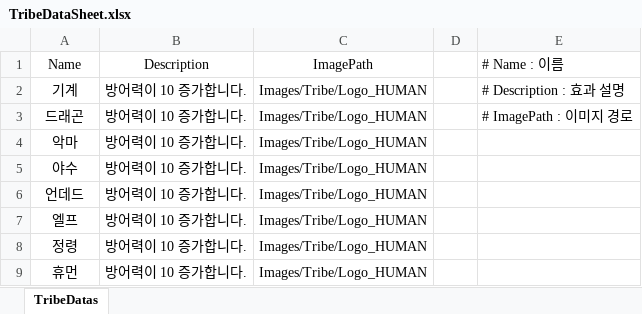
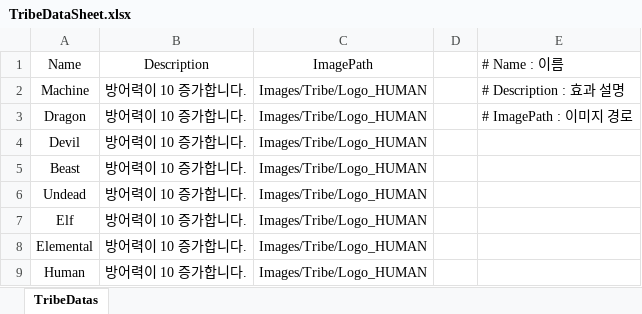
Before and after one commit to jwkim9612/Synergy-Dungeon, an Excel workbook: Assets/Shared/ExcelImporter/Excels/Synergy/TribeDataSheet.xlsx, sheet TribeDatas, drawn as a sheet; values as stored, in another font and other column widths than the file's, no borders; the diff names each change by its address in the sheet, - before the commit and + after, or states it on an @@ line.

```diff
--- a/Assets/Shared/ExcelImporter/Excels/Synergy/TribeDataSheet.xlsx (sheet TribeDatas)
+++ b/Assets/Shared/ExcelImporter/Excels/Synergy/TribeDataSheet.xlsx (sheet TribeDatas)
-A2: 기계
+A2: Machine
-A3: 드래곤
+A3: Dragon
-A4: 악마
+A4: Devil
-A5: 야수
+A5: Beast
-A6: 언데드
+A6: Undead
-A7: 엘프
+A7: Elf
-A8: 정령
+A8: Elemental
-A9: 휴먼
+A9: Human
```
Also changed, not shown: Assets/Shared/ExcelImporter/Excels/Goods/GoodsDataSheet.xlsx, Assets/Shared/ExcelImporter/Excels/Synergy/OriginDataSheet.xlsx, 17 other files.
